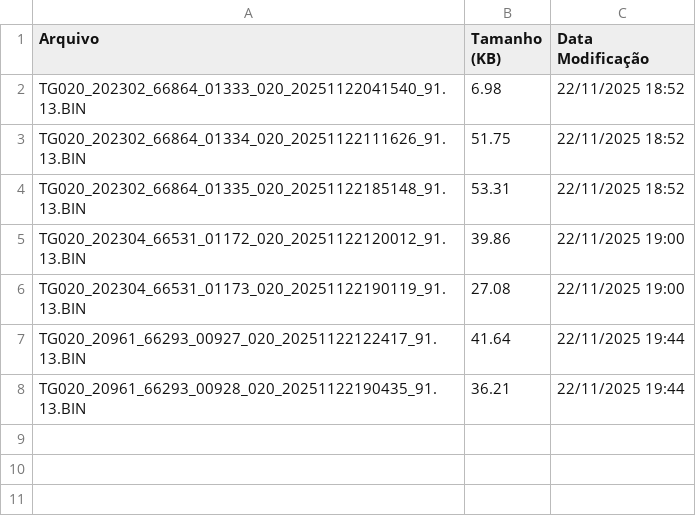
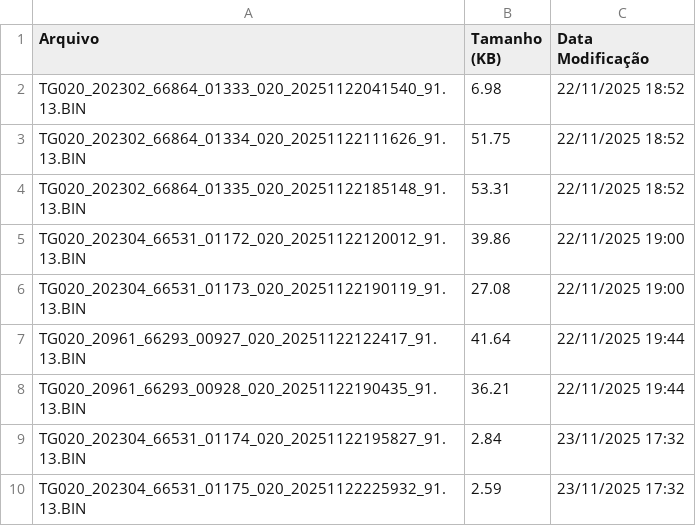
Before and after one commit to monitoramentov3lan/requinte, a CSV file: docs/TGs_20251122.csv, drawn as a sheet.

Commit message:
Atualização automática: TGs_20251122.csv

```diff
--- a/docs/TGs_20251122.csv
+++ b/docs/TGs_20251122.csv
@@ -8 +8,3 @@ TG020_20961_66293_00927_020_20251122122417_91.13.BIN,41.64,22/11/2025 19:44
 TG020_20961_66293_00928_020_20251122190435_91.13.BIN,36.21,22/11/2025 19:44
+TG020_202304_66531_01174_020_20251122195827_91.13.BIN,2.84,23/11/2025 17:32
+TG020_202304_66531_01175_020_20251122225932_91.13.BIN,2.59,23/11/2025 17:32
```
